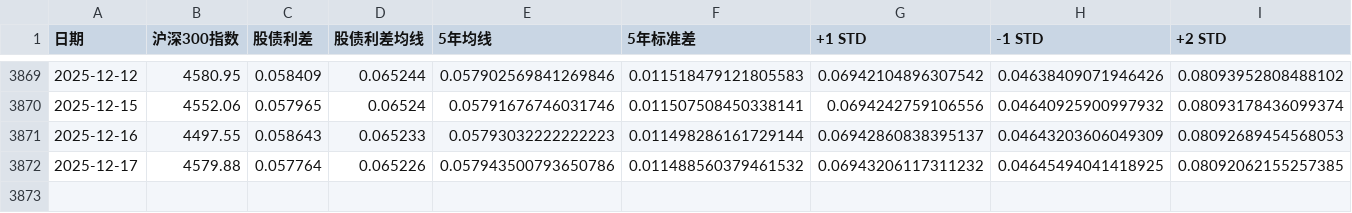
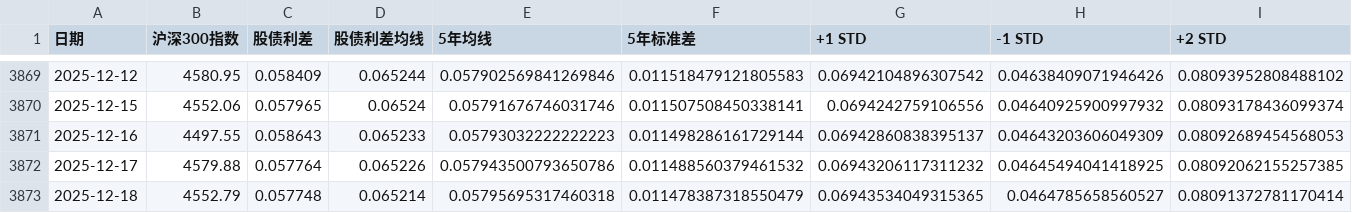
Before and after one commit to ZhangLi1984/aStockPe, a CSV file: equity_bond_spread_data.csv, drawn as a sheet; only a part is shown, gaps mark what is left out; rows hold the shown columns only; the diff names each change by its address in the sheet, - before the commit and + after, or states it on an @@ line.

```diff
--- a/equity_bond_spread_data.csv
+++ b/equity_bond_spread_data.csv
+row 3873: 2025-12-18 | 4552.79 | 0.057748 | 0.065214 | 0.05795695317460318 | 0.011478387318550479 | 0.06943534049315365 | 0.0464785658560527 | 0.08091372781170414
```
Also changed, not shown: buffett_indicator_data.csv, gold_training_data_macro_enhanced.csv, 3 other files.
